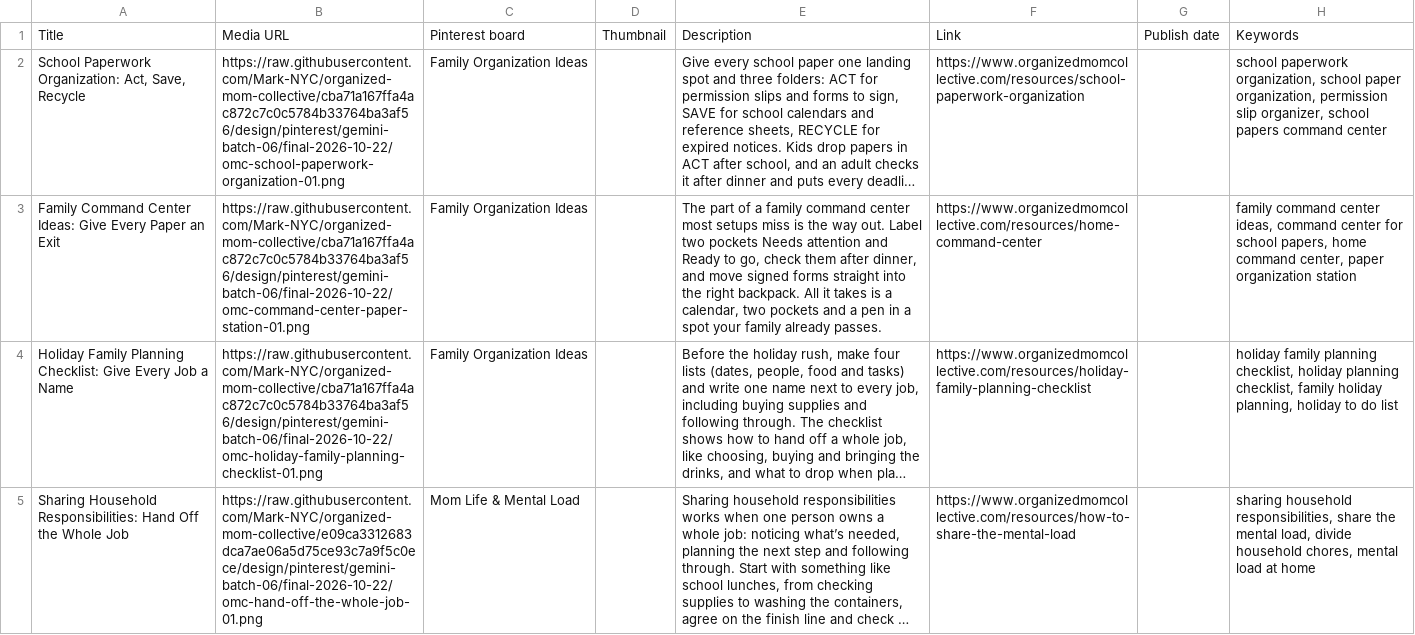
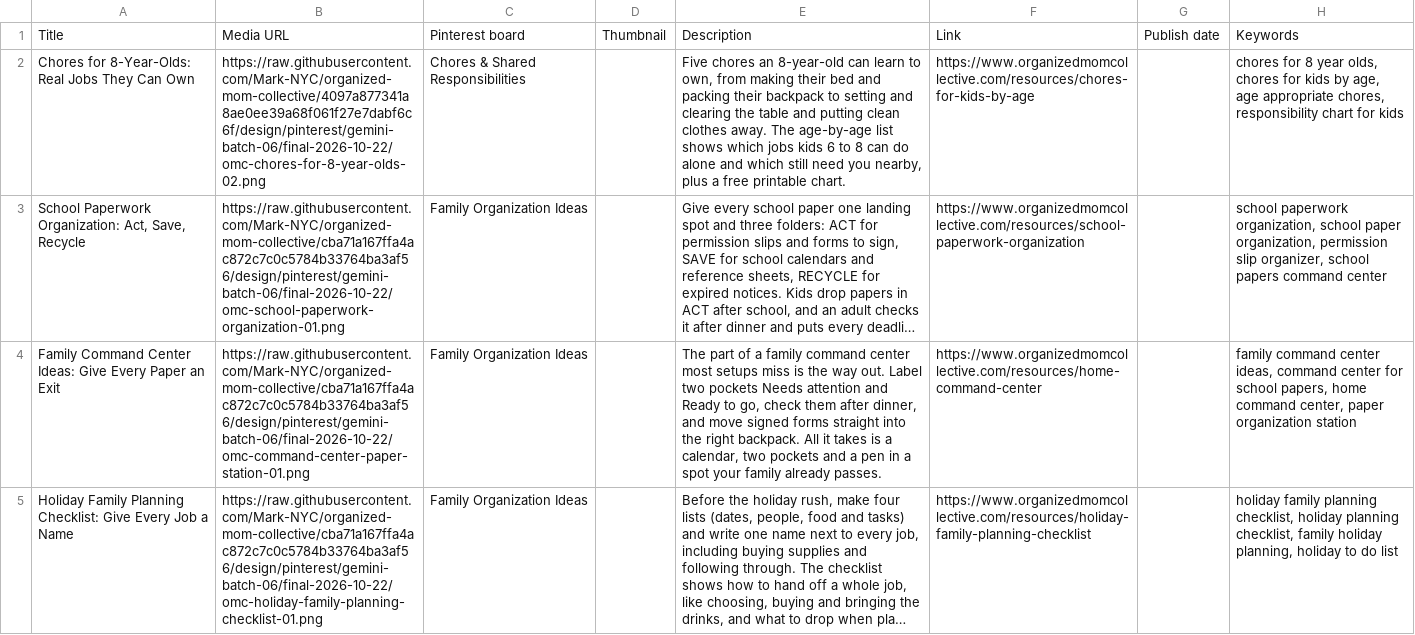
Before and after one commit to Mark-NYC/organized-mom-collective, a CSV file: design/pinterest/gemini-batch-06/pinterest-import-ready.csv, drawn as a sheet; only a part is shown; the shorter side is filled out with more unchanged rows; long unchanged cells end in …; the diff covers the shown part only; the diff names each change by its address in the sheet, - before the commit and + after, or states it on an @@ line.

```diff
--- a/design/pinterest/gemini-batch-06/pinterest-import-ready.csv
+++ b/design/pinterest/gemini-batch-06/pinterest-import-ready.csv
+row 2: Chores for 8-Year-Olds: Real Jobs They Can Own | https://raw.githubusercontent.com/Mark-NYC/organized-mom-collective/4097a877341a8ae0ee39a68f061f27e7dabf6c6f/design/pinterest/gemini-batch-06/final-2026-10-22/omc-chores-for-8-year-olds-02.png | Chores & Shared Responsibilities |  | Five chores an 8-year-old can learn to own, from making their bed and packing their backpack to setting and clearing the table and putting clean clothes away. The age-by-age list shows which jobs kids 6 to 8 can do alone and which still need you nearby, plus a free printable chart. | https://www.organizedmomcollective.com/resources/chores-for-kids-by-age |  | chores for 8 year olds, chores for kids by age, age appropriate chores, responsibility chart for kids
```
Also changed, not shown: 2 added rows elsewhere in this file, design/pinterest/gemini-batch-06/pinterest-metadata.csv, design/pinterest/gemini-batch-06/production-manifest.csv, 5 other files.
